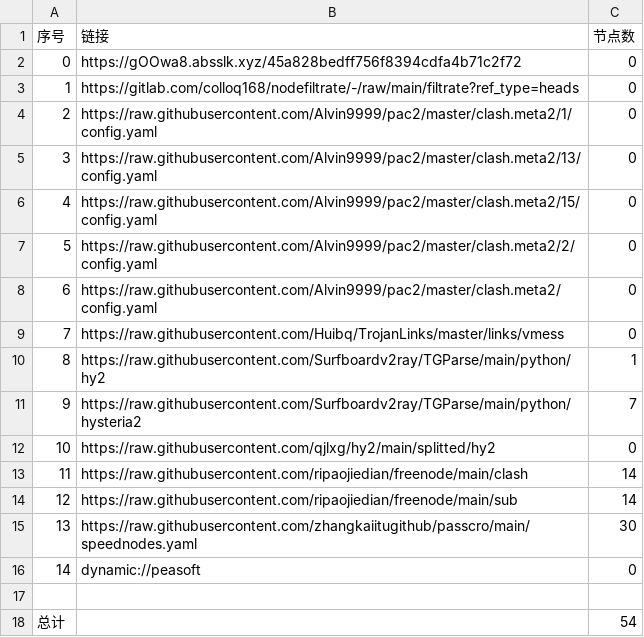
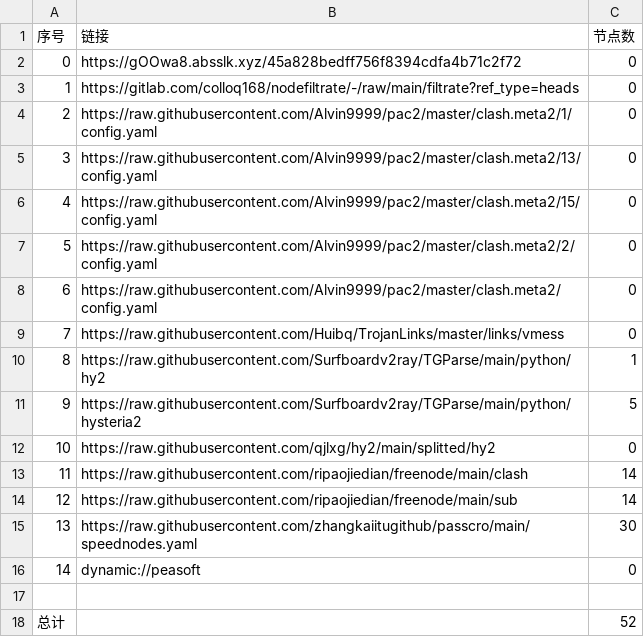
Before and after one commit to shtrend/AutoMergePublicNodes, a CSV file: list_result.csv, drawn as a sheet.

```diff
--- a/list_result.csv
+++ b/list_result.csv
@@ -10,3 +10,3 @@
 8,https://raw.githubusercontent.com/Surfboardv2ray/TGParse/main/python/hy2,1
-9,https://raw.githubusercontent.com/Surfboardv2ray/TGParse/main/python/hysteria2,7
+9,https://raw.githubusercontent.com/Surfboardv2ray/TGParse/main/python/hysteria2,5
 10,https://raw.githubusercontent.com/qjlxg/hy2/main/splitted/hy2,0
@@ -17,2 +17,2 @@
 
-总计,,54
+总计,,52
```
Also changed, not shown: 6 other files.
